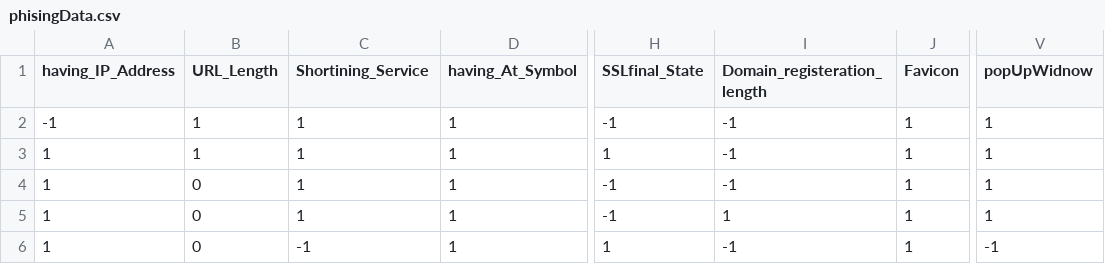
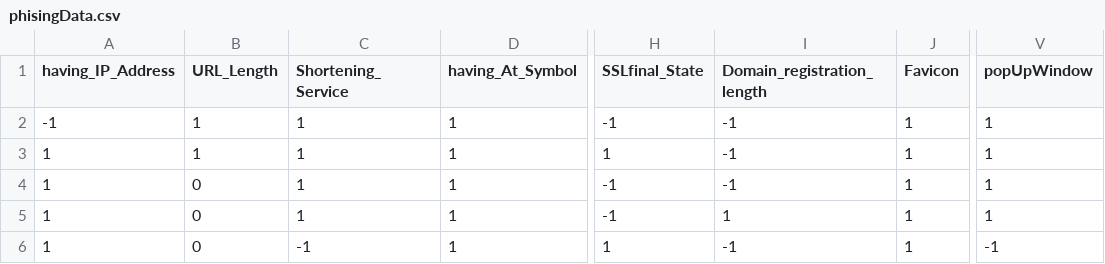
Before and after one commit to sghoshcodes/netwrksecurityPROJ, a CSV file: Network_Data/phisingData.csv, drawn as a sheet; only a part is shown, gaps mark what is left out; the diff names each change by its address in the sheet, - before the commit and + after, or states it on an @@ line.

Commit message:
data validation structure complete, w/p-value and file structure comparison

```diff
--- a/Network_Data/phisingData.csv
+++ b/Network_Data/phisingData.csv
-C1: Shortining_Service
+C1: Shortening_Service
-I1: Domain_registeration_length
+I1: Domain_registration_length
-V1: popUpWidnow
+V1: popUpWindow
```
Also changed, not shown: 4 other files.
